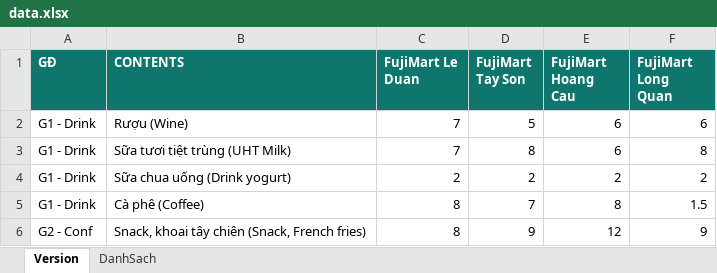
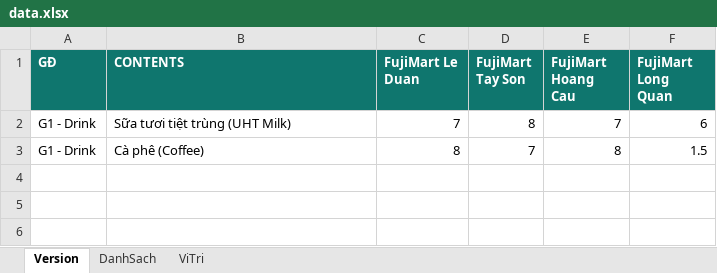
Before and after one commit to NhatAnh268/Scan, an Excel workbook: data.xlsx, sheet Version, drawn as a sheet; values as stored, in another font and other column widths than the file's, no borders; removed rows and columns are numbered as before the commit, all else as after; the diff names each change by its address in the sheet, - before the commit and + after, or states it on an @@ line.

```diff
--- a/data.xlsx (sheet Version)
+++ b/data.xlsx (sheet Version)
+sheet tab: ViTri
-row 2: G1 - Drink | Rượu (Wine) | 7 | 5 | 6 | 6
-E2 (FujiMart Hoang Cau): 6
+E2 (FujiMart Hoang Cau): 7
-F2 (FujiMart Long Quan): 8
+F2 (FujiMart Long Quan): 6
-row 4: G1 - Drink | Sữa chua uống (Drink yogurt) | 2 | 2 | 2 | 2
-row 6: G2 - Conf | Snack, khoai tây chiên (Snack, French fries) | 8 | 9 | 12 | 9
```
Also changed, not shown: sheet DanhSach.
